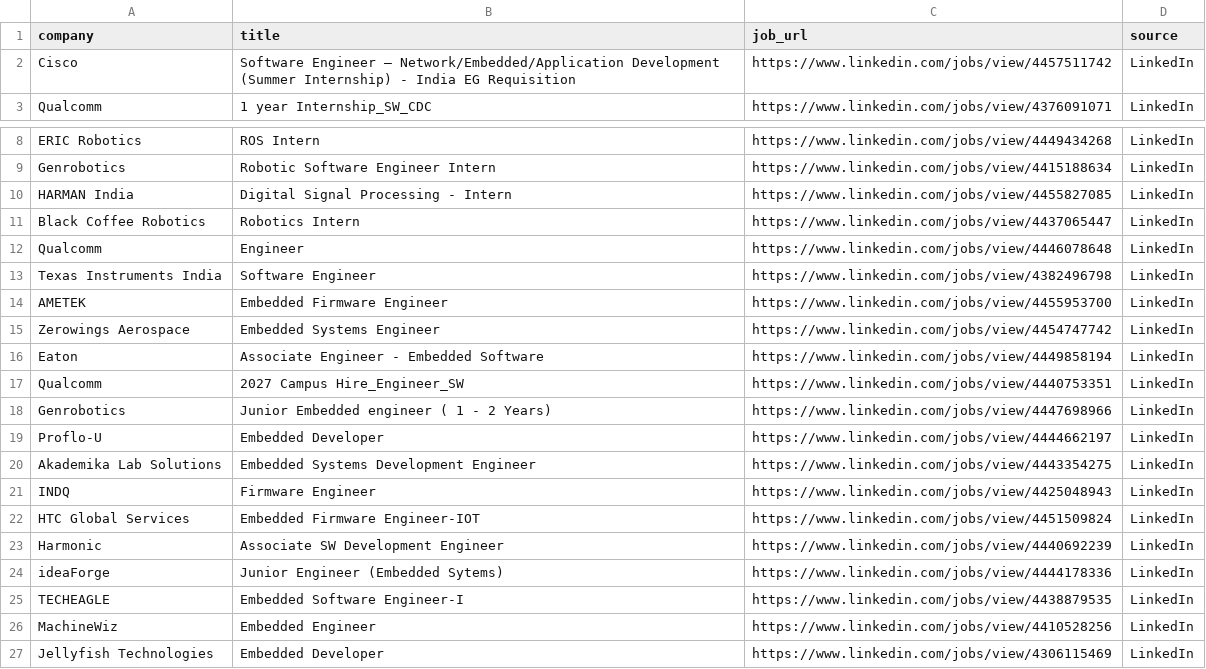
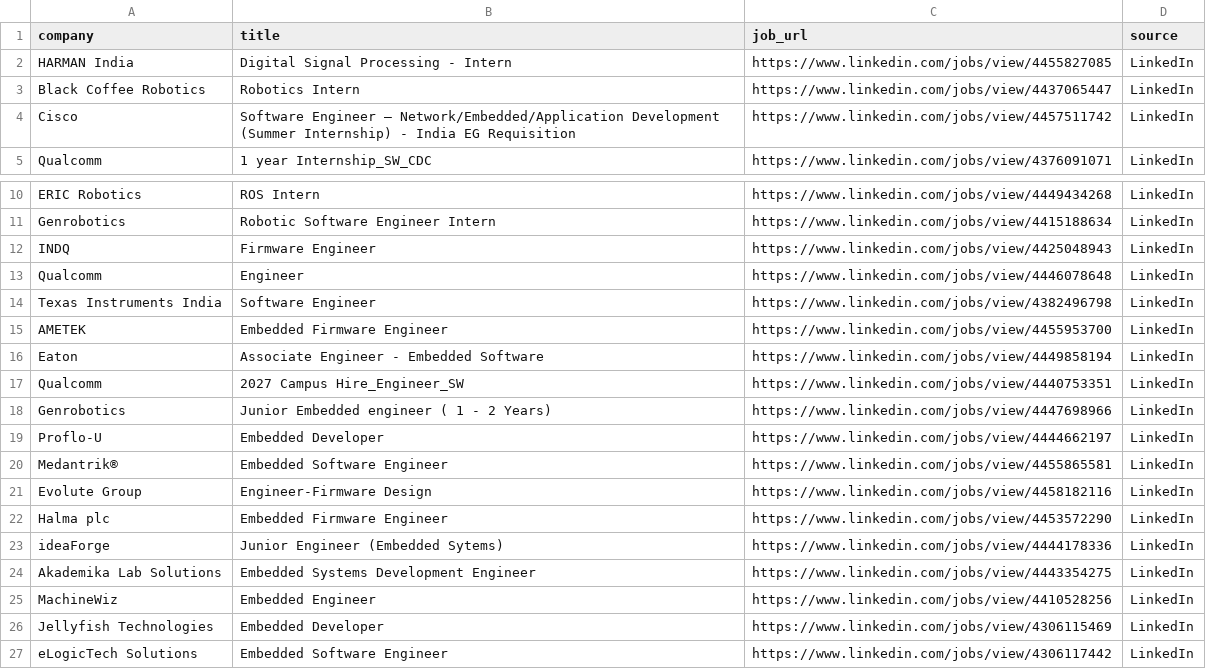
Before and after one commit to ashu304-ops/jobtracking, a CSV file: applications/jobs_database.csv, drawn as a sheet; only a part is shown, gaps mark what is left out; the shorter side is filled out with more unchanged rows.

```diff
--- a/applications/jobs_database.csv
+++ b/applications/jobs_database.csv
@@ -1,2 +1,4 @@
 company,title,job_url,source
+HARMAN India,Digital Signal Processing - Intern,https://www.linkedin.com/jobs/view/4455827085,LinkedIn
+Black Coffee Robotics,Robotics Intern,https://www.linkedin.com/jobs/view/4437065447,LinkedIn
 Cisco,Software Engineer – Network/Embedded/Application Development (Summer Internship) - India EG Requisition,https://www.linkedin.com/jobs/view/4457511742,LinkedIn
@@ -9,4 +11,3 @@ ERIC Robotics,ROS Intern,https://www.linkedin.com/jobs/view/4449434268,LinkedIn
 Genrobotics,Robotic Software Engineer Intern,https://www.linkedin.com/jobs/view/4415188634,LinkedIn
-HARMAN India,Digital Signal Processing - Intern,https://www.linkedin.com/jobs/view/4455827085,LinkedIn
-Black Coffee Robotics,Robotics Intern,https://www.linkedin.com/jobs/view/4437065447,LinkedIn
+INDQ,Firmware Engineer,https://www.linkedin.com/jobs/view/4425048943,LinkedIn
 Qualcomm,Engineer,https://www.linkedin.com/jobs/view/4446078648,LinkedIn
@@ -14,3 +15,2 @@ Texas Instruments India,Software Engineer,https://www.linkedin.com/jobs/view/438
 AMETEK,Embedded Firmware Engineer,https://www.linkedin.com/jobs/view/4455953700,LinkedIn
-Zerowings Aerospace,Embedded Systems Engineer,https://www.linkedin.com/jobs/view/4454747742,LinkedIn
 Eaton,Associate Engineer - Embedded Software,https://www.linkedin.com/jobs/view/4449858194,LinkedIn
@@ -19,8 +19,7 @@ Genrobotics,Junior Embedded engineer ( 1 - 2 Years),https://www.linkedin.com/job
 Proflo-U,Embedded Developer,https://www.linkedin.com/jobs/view/4444662197,LinkedIn
+Medantrik®,Embedded Software Engineer,https://www.linkedin.com/jobs/view/4455865581,LinkedIn
+Evolute Group,Engineer-Firmware Design,https://www.linkedin.com/jobs/view/4458182116,LinkedIn
+Halma plc,Embedded Firmware Engineer,https://www.linkedin.com/jobs/view/4453572290,LinkedIn
+ideaForge,Junior Engineer (Embedded Sytems),https://www.linkedin.com/jobs/view/4444178336,LinkedIn
 Akademika Lab Solutions,Embedded Systems Development Engineer,https://www.linkedin.com/jobs/view/4443354275,LinkedIn
-INDQ,Firmware Engineer,https://www.linkedin.com/jobs/view/4425048943,LinkedIn
-HTC Global Services,Embedded Firmware Engineer-IOT,https://www.linkedin.com/jobs/view/4451509824,LinkedIn
-Harmonic,Associate SW Development Engineer,https://www.linkedin.com/jobs/view/4440692239,LinkedIn
-ideaForge,Junior Engineer (Embedded Sytems),https://www.linkedin.com/jobs/view/4444178336,LinkedIn
-TECHEAGLE,Embedded Software Engineer-I,https://www.linkedin.com/jobs/view/4438879535,LinkedIn
 MachineWiz,Embedded Engineer,https://www.linkedin.com/jobs/view/4410528256,LinkedIn
```
